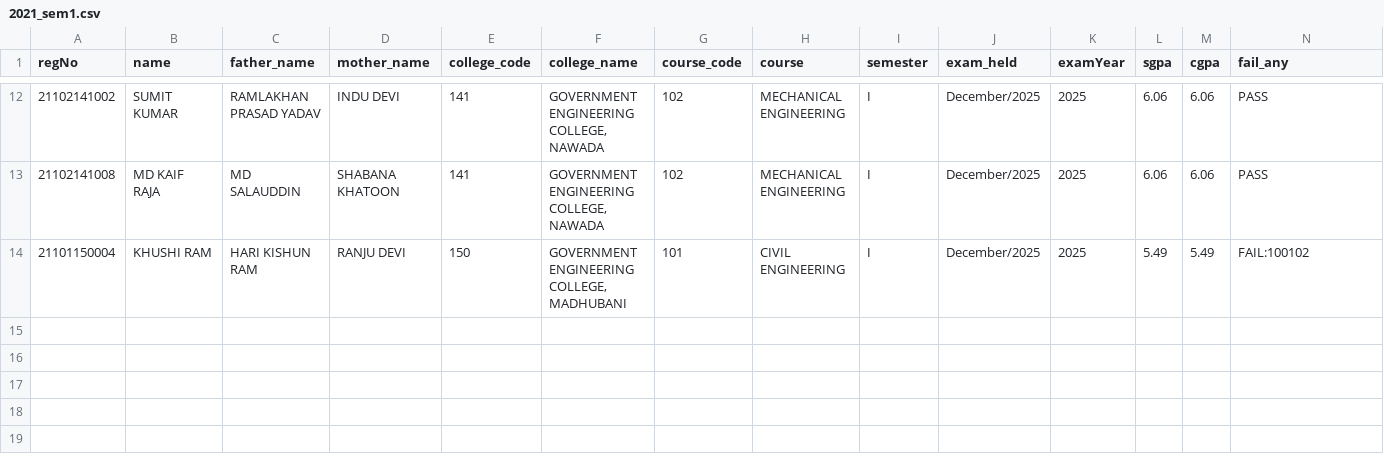
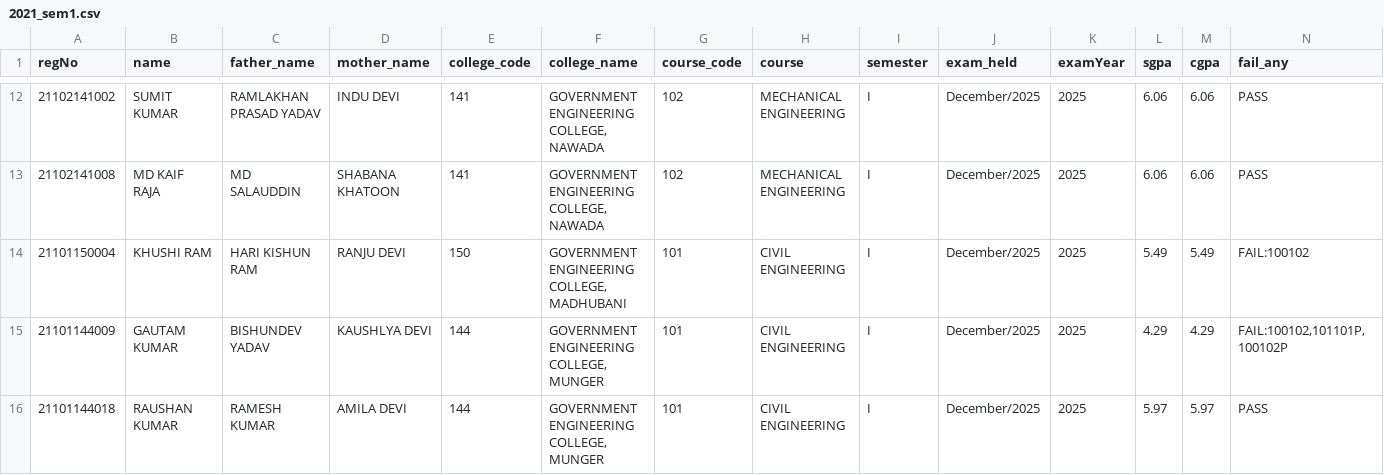
Before and after one commit to sanpater/BEU-SEM-CSV, a CSV file: 2021_sem1.csv, drawn as a sheet; only a part is shown, gaps mark what is left out; rows hold the shown columns only; the diff names each change by its address in the sheet, - before the commit and + after, or states it on an @@ line.

```diff
--- a/2021_sem1.csv
+++ b/2021_sem1.csv
+row 15: 21101144009 | GAUTAM KUMAR | BISHUNDEV YADAV | KAUSHLYA DEVI | 144 | GOVERNMENT ENGINEERING COLLEGE, MUNGER | 101 | CIVIL ENGINEERING | I | December/2025 | 2025 | 4.29 | 4.29 | FAIL:100102,101101P,100102P
+row 16: 21101144018 | RAUSHAN KUMAR | RAMESH KUMAR | AMILA DEVI | 144 | GOVERNMENT ENGINEERING COLLEGE, MUNGER | 101 | CIVIL ENGINEERING | I | December/2025 | 2025 | 5.97 | 5.97 | PASS
```
Also changed, not shown: 2021_sem3.csv, 2021_sem4.csv, 5 other files.
